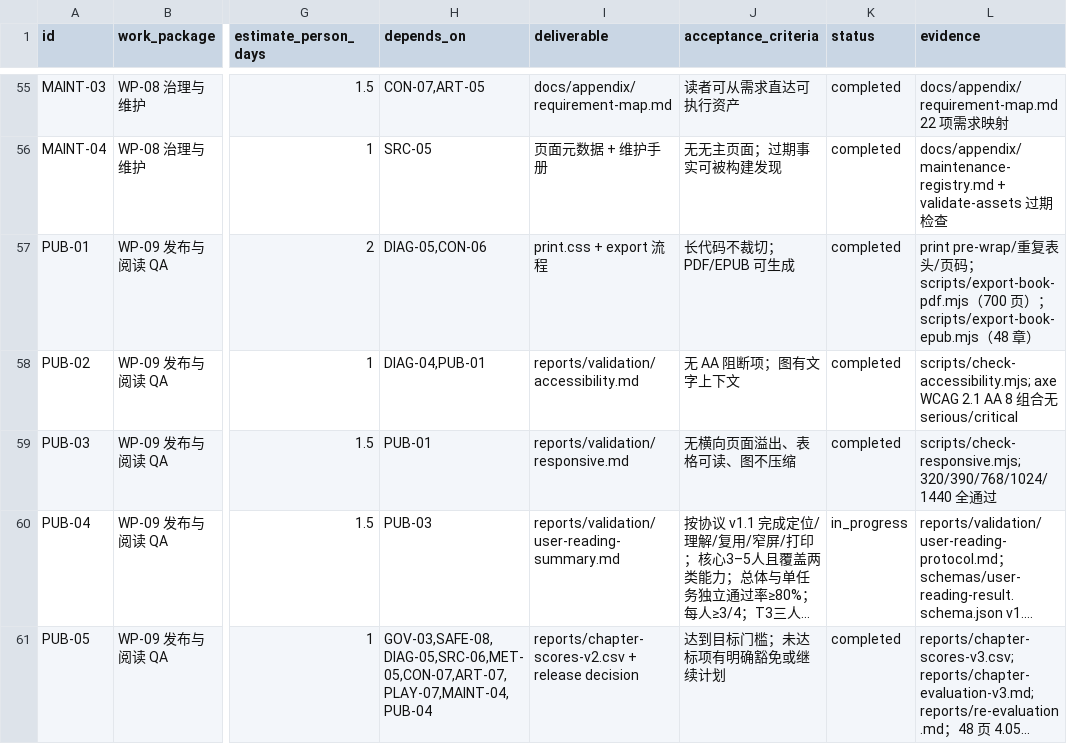
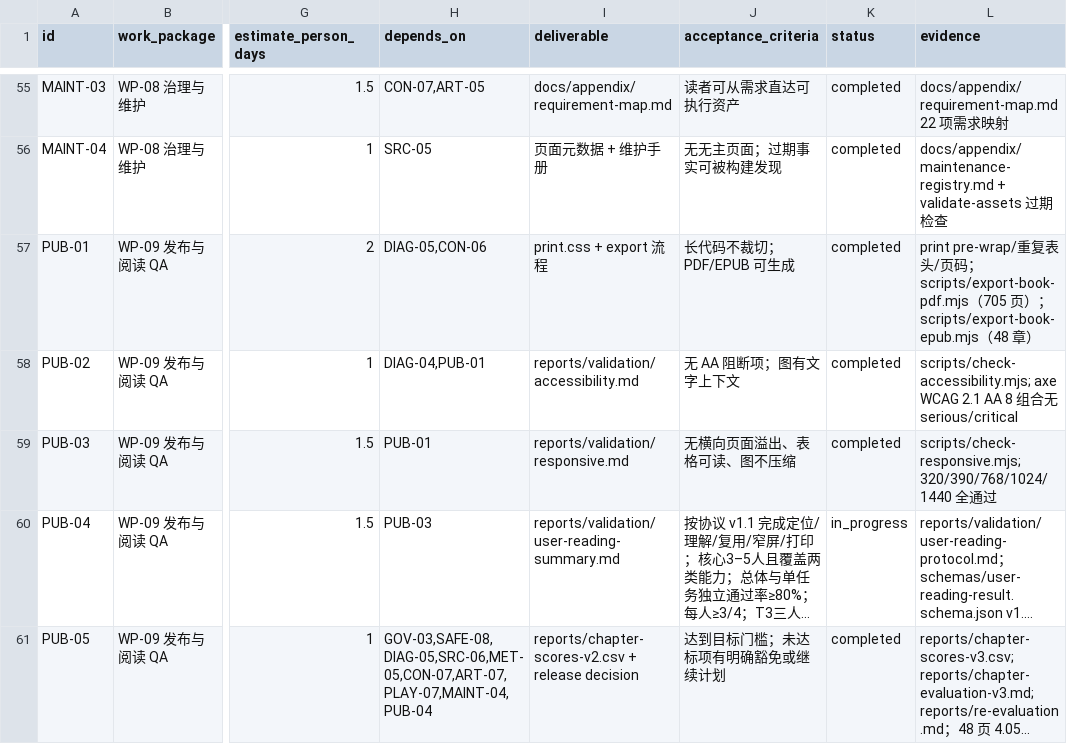
Before and after one commit to ai-guru-global/the-ops-agent-book, a CSV file: reports/improvement-backlog.csv, drawn as a sheet; only a part is shown, gaps mark what is left out; long unchanged cells end in …; the diff covers the shown part only; the diff names each change by its address in the sheet, - before the commit and + after, or states it on an @@ line.

Commit message:
feat: expand AgentCore Azure and Cloudability evidence
Archive official status, region, pricing, API, residency and export sources; refine per-field gaps and reconcile the 705-page export.

```diff
--- a/reports/improvement-backlog.csv
+++ b/reports/improvement-backlog.csv
-L57 (evidence): …scripts/export-book-pdf.mjs（700 页）…
+L57 (evidence): …scripts/export-book-pdf.mjs（705 页）…
```
Also changed, not shown: 4 edited cells elsewhere in this file, 21 other files.
